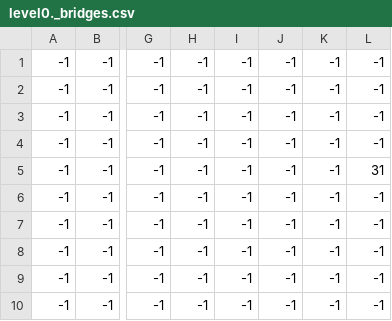
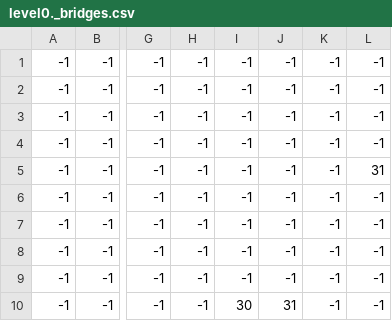
Before and after one commit to icynewyear/crawler-pygame, a CSV file: data/level0/level0._bridges.csv, drawn as a sheet; only a part is shown, gaps mark what is left out; the diff names each change by its address in the sheet, - before the commit and + after, or states it on an @@ line.

```diff
--- a/data/level0/level0._bridges.csv
+++ b/data/level0/level0._bridges.csv
-I10: -1
+I10: 30
-J10: -1
+J10: 31
```
Also changed, not shown: data/level0/level0._terrain.csv, data/level0/level0._waterfalls.csv, 8 other files.
